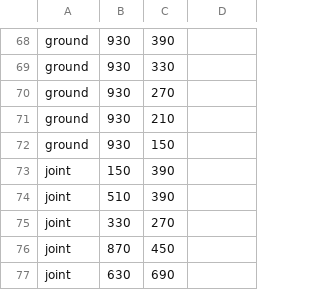
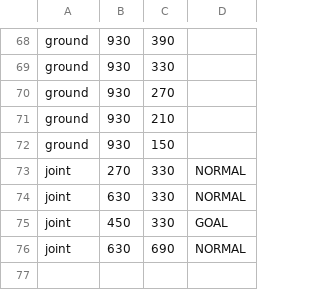
Before and after one commit to ryuryu-ymj/Pendulum2, a CSV file: res/stage/stage1.csv, drawn as a sheet; only a part is shown, gaps mark what is left out.

```diff
--- a/res/stage/stage1.csv
+++ b/res/stage/stage1.csv
@@ -72,6 +72,5 @@ ground,930,210
 ground,930,150
-joint,150,390
-joint,510,390
-joint,330,270
-joint,870,450
-joint,630,690
+joint,270,330,NORMAL
+joint,630,330,NORMAL
+joint,450,330,GOAL
+joint,630,690,NORMAL
```
Also changed, not shown: res/stage/stage2.csv, 7 other files.
